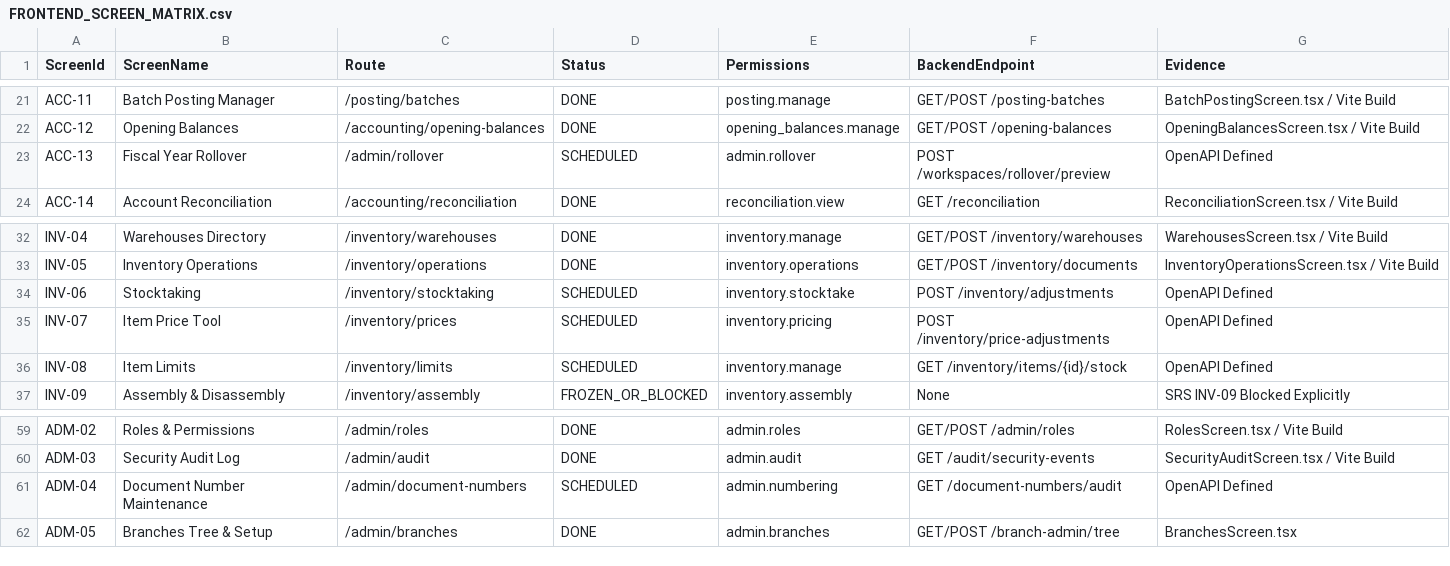
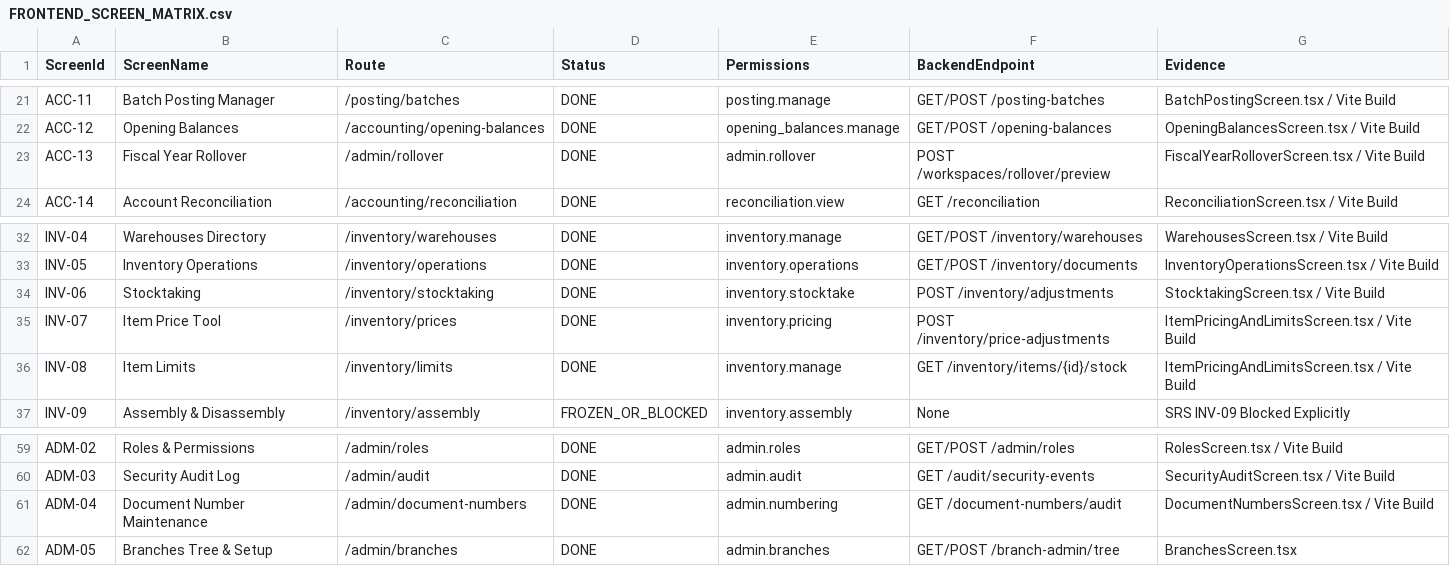
Before and after one commit to tahadardas/petraerp, a CSV file: docs/ai/FRONTEND_SCREEN_MATRIX.csv, drawn as a sheet; only a part is shown, gaps mark what is left out.

```diff
--- a/docs/ai/FRONTEND_SCREEN_MATRIX.csv
+++ b/docs/ai/FRONTEND_SCREEN_MATRIX.csv
@@ -22,3 +22,3 @@ ACC-11,Batch Posting Manager,/posting/batches,DONE,posting.manage,GET/POST /post
 ACC-12,Opening Balances,/accounting/opening-balances,DONE,opening_balances.manage,GET/POST /opening-balances,OpeningBalancesScreen.tsx / Vite Build
-ACC-13,Fiscal Year Rollover,/admin/rollover,SCHEDULED,admin.rollover,POST /workspaces/rollover/preview,OpenAPI Defined
+ACC-13,Fiscal Year Rollover,/admin/rollover,DONE,admin.rollover,POST /workspaces/rollover/preview,FiscalYearRolloverScreen.tsx / Vite Build
 ACC-14,Account Reconciliation,/accounting/reconciliation,DONE,reconciliation.view,GET /reconciliation,ReconciliationScreen.tsx / Vite Build
@@ -33,5 +33,5 @@ INV-04,Warehouses Directory,/inventory/warehouses,DONE,inventory.manage,GET/POST
 INV-05,Inventory Operations,/inventory/operations,DONE,inventory.operations,GET/POST /inventory/documents,InventoryOperationsScreen.tsx / Vite Build
-INV-06,Stocktaking,/inventory/stocktaking,SCHEDULED,inventory.stocktake,POST /inventory/adjustments,OpenAPI Defined
-INV-07,Item Price Tool,/inventory/prices,SCHEDULED,inventory.pricing,POST /inventory/price-adjustments,OpenAPI Defined
-INV-08,Item Limits,/inventory/limits,SCHEDULED,inventory.manage,GET /inventory/items/{id}/stock,OpenAPI Defined
+INV-06,Stocktaking,/inventory/stocktaking,DONE,inventory.stocktake,POST /inventory/adjustments,StocktakingScreen.tsx / Vite Build
+INV-07,Item Price Tool,/inventory/prices,DONE,inventory.pricing,POST /inventory/price-adjustments,ItemPricingAndLimitsScreen.tsx / Vite Build
+INV-08,Item Limits,/inventory/limits,DONE,inventory.manage,GET /inventory/items/{id}/stock,ItemPricingAndLimitsScreen.tsx / Vite Build
 INV-09,Assembly & Disassembly,/inventory/assembly,FROZEN_OR_BLOCKED,inventory.assembly,None,SRS INV-09 Blocked Explicitly
@@ -60,3 +60,3 @@ ADM-02,Roles & Permissions,/admin/roles,DONE,admin.roles,GET/POST /admin/roles,R
 ADM-03,Security Audit Log,/admin/audit,DONE,admin.audit,GET /audit/security-events,SecurityAuditScreen.tsx / Vite Build
-ADM-04,Document Number Maintenance,/admin/document-numbers,SCHEDULED,admin.numbering,GET /document-numbers/audit,OpenAPI Defined
+ADM-04,Document Number Maintenance,/admin/document-numbers,DONE,admin.numbering,GET /document-numbers/audit,DocumentNumbersScreen.tsx / Vite Build
 ADM-05,Branches Tree & Setup,/admin/branches,DONE,admin.branches,GET/POST /branch-admin/tree,BranchesScreen.tsx
```
Also changed, not shown: 11 other files.
